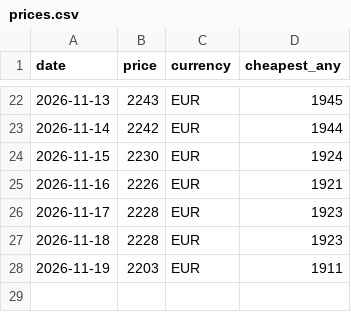
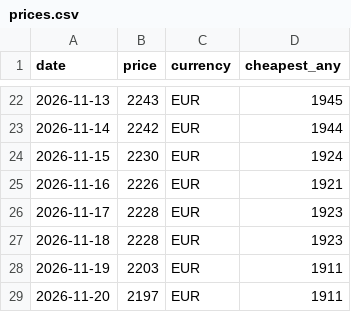
Before and after one commit to barragwada/suivi-prix, a CSV file: data/prices.csv, drawn as a sheet; only a part is shown, gaps mark what is left out; the diff names each change by its address in the sheet, - before the commit and + after, or states it on an @@ line.

```diff
--- a/data/prices.csv
+++ b/data/prices.csv
+row 29: 2026-11-20 | 2197 | EUR | 1911
```
Also changed, not shown: 1 other file.
